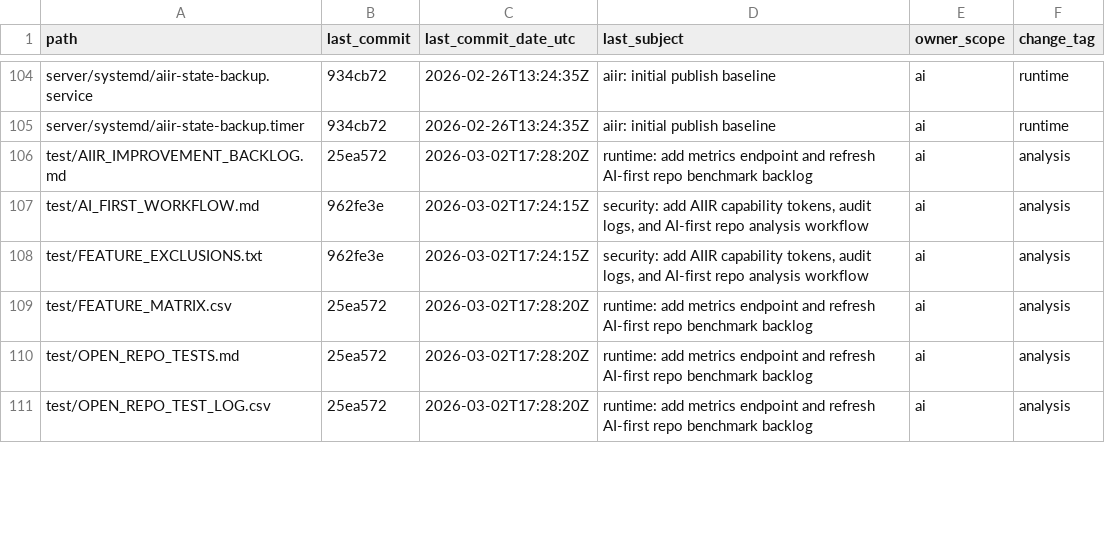
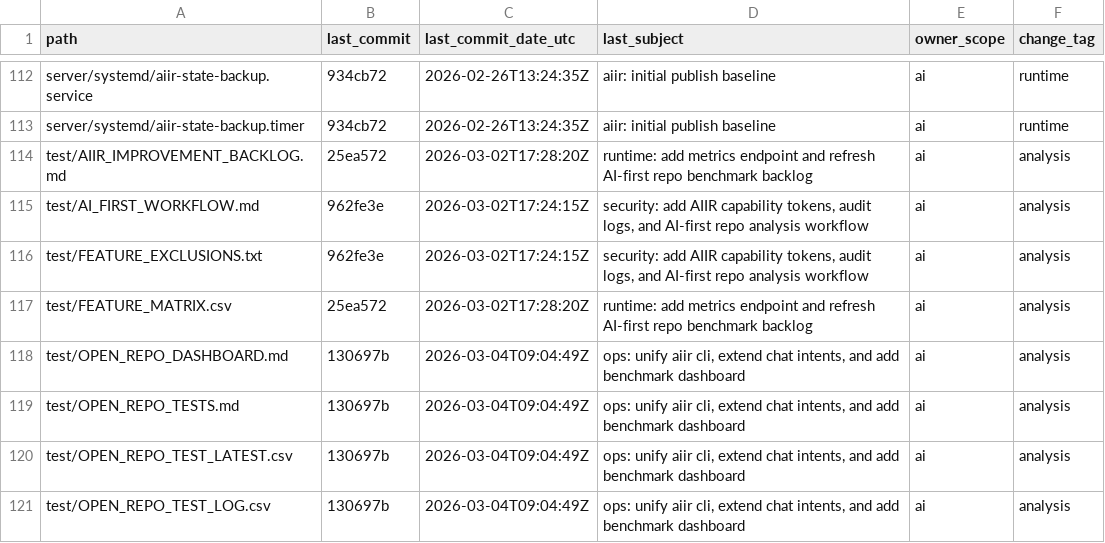
Before and after one commit to akiastyle/aiir, a CSV file: docs/FILE_VERSION_INDEX.csv, drawn as a sheet; only a part is shown, gaps mark what is left out; the diff covers the shown part only.

Commit message:
cleanup: remove legacy human type adapter and align docs to chat-only flow

```diff
--- a/docs/FILE_VERSION_INDEX.csv
+++ b/docs/FILE_VERSION_INDEX.csv
@@ -109,3 +117,5 @@ path,last_commit,last_commit_date_utc,last_subject,owner_scope,change_tag
 "test/FEATURE_MATRIX.csv","25ea572","2026-03-02T17:28:20Z","runtime: add metrics endpoint and refresh AI-first repo benchmark backlog","ai","analysis"
-"test/OPEN_REPO_TESTS.md","25ea572","2026-03-02T17:28:20Z","runtime: add metrics endpoint and refresh AI-first repo benchmark backlog","ai","analysis"
-"test/OPEN_REPO_TEST_LOG.csv","25ea572","2026-03-02T17:28:20Z","runtime: add metrics endpoint and refresh AI-first repo benchmark backlog","ai","analysis"
+"test/OPEN_REPO_DASHBOARD.md","130697b","2026-03-04T09:04:49Z","ops: unify aiir cli, extend chat intents, and add benchmark dashboard","ai","analysis"
+"test/OPEN_REPO_TESTS.md","130697b","2026-03-04T09:04:49Z","ops: unify aiir cli, extend chat intents, and add benchmark dashboard","ai","analysis"
+"test/OPEN_REPO_TEST_LATEST.csv","130697b","2026-03-04T09:04:49Z","ops: unify aiir cli, extend chat intents, and add benchmark dashboard","ai","analysis"
+"test/OPEN_REPO_TEST_LOG.csv","130697b","2026-03-04T09:04:49Z","ops: unify aiir cli, extend chat intents, and add benchmark dashboard","ai","analysis"
```
Also changed, not shown: 11 added rows, 2 removed rows and 33 edited cells elsewhere in this file, 7 other files.
